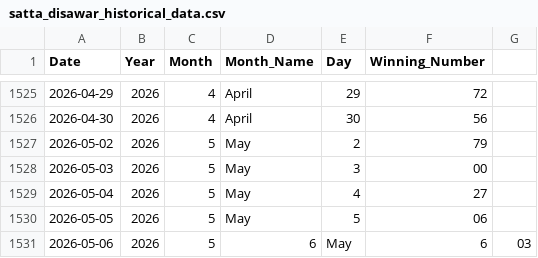
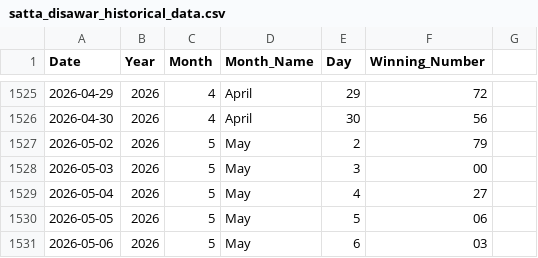
Before and after one commit to kushagramakin/satta-ml-engine, a CSV file: satta_disawar_historical_data.csv, drawn as a sheet; only a part is shown, gaps mark what is left out.

Commit message:
Update satta_disawar_historical_data.csv

```diff
--- a/satta_disawar_historical_data.csv
+++ b/satta_disawar_historical_data.csv
@@ -1530,2 +1530,2 @@ Date,Year,Month,Month_Name,Day,Winning_Number
 2026-05-05,2026,5,May,5,06
-2026-05-06,2026,5,6,May,6,03
+2026-05-06,2026,5,May,6,03
```
